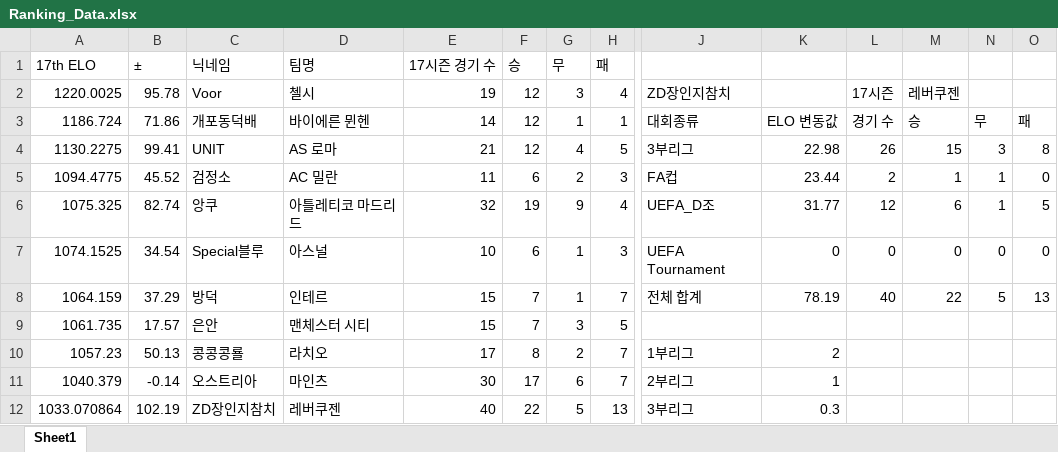
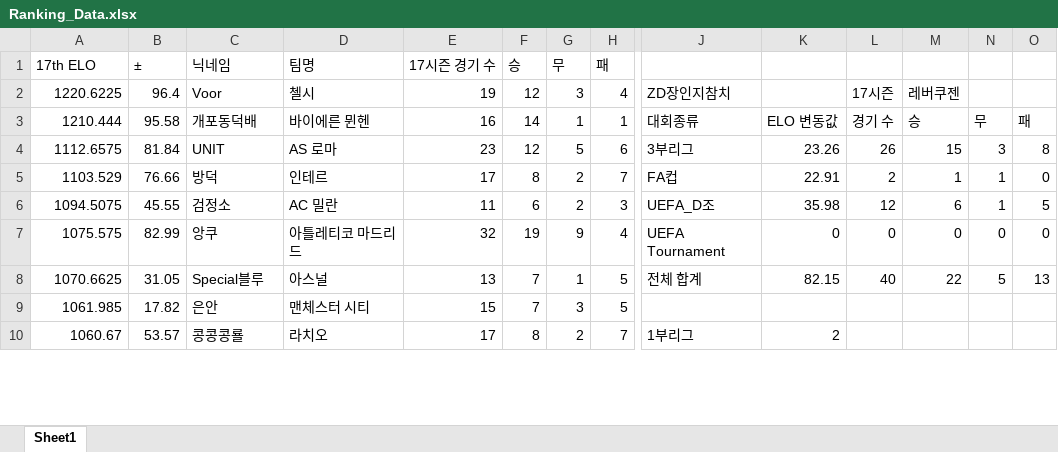
Before and after one commit to xldyxl/all-star-league, an Excel workbook: Ranking_Data.xlsx, sheet Sheet1, drawn as a sheet; only a part is shown, gaps mark what is left out; values as stored, in another font and other column widths than the file's, no borders; removed rows and columns are numbered as before the commit, all else as after; rows hold the shown columns only; the diff covers the shown part only; the diff names each change by its address in the sheet, - before the commit and + after, or states it on an @@ line.

```diff
--- a/Ranking_Data.xlsx (sheet Sheet1)
+++ b/Ranking_Data.xlsx (sheet Sheet1)
-A2 (17th ELO): 1220.0025
+A2 (17th ELO): 1220.6225
-B2 (±): 95.78
+B2 (±): 96.4
-A3 (17th ELO): 1186.724
+A3 (17th ELO): 1210.444
-B3 (±): 71.86
+B3 (±): 95.58
-E3 (17시즌 경기 수): 14
+E3 (17시즌 경기 수): 16
-F3 (승): 12
+F3 (승): 14
-A4 (17th ELO): 1130.2275
+A4 (17th ELO): 1112.6575
-B4 (±): 99.41
+B4 (±): 81.84
-E4 (17시즌 경기 수): 21
+E4 (17시즌 경기 수): 23
-G4 (무): 4
+G4 (무): 5
-H4 (패): 5
+H4 (패): 6
-K4: 22.98
+K4: 23.26
+row 5: 1103.529 | 76.66 | 방덕 | 인테르 | 17 | 8 | 2 | 7 | FA컵 | 22.91 | 2 | 1 | 1 | 0
-A6 (17th ELO): 1094.4775
+A6 (17th ELO): 1094.5075
-B6 (±): 45.52
+B6 (±): 45.55
-J6: FA컵
+J6: UEFA_D조
-K6: 23.44
+K6: 35.98
-L6: 2
+L6: 12
-M6: 1
+M6: 6
-O6: 0
+O6: 5
-row 6: 1075.325 | 82.74 | 앙쿠 | 아틀레티코 마드리드 | 32 | 19 | 9 | 4 | UEFA_D조 | 31.77 | 12 | 6 | 1 | 5
-row 7: 1074.1525 | 34.54 | Special블루 | 아스널 | 10 | 6 | 1 | 3 | UEFA Tournament | 0 | 0 | 0 | 0 | 0
-row 8: 1064.159 | 37.29 | 방덕 | 인테르 | 15 | 7 | 1 | 7 | 전체 합계 | 78.19 | 40 | 22 | 5 | 13
+row 7: 1075.575 | 82.99 | 앙쿠 | 아틀레티코 마드리드 | 32 | 19 | 9 | 4 | UEFA Tournament | 0 | 0 | 0 | 0 | 0
+row 8: 1070.6625 | 31.05 | Special블루 | 아스널 | 13 | 7 | 1 | 5 | 전체 합계 | 82.15 | 40 | 22 | 5 | 13
-A9 (17th ELO): 1061.735
+A9 (17th ELO): 1061.985
-B9 (±): 17.57
+B9 (±): 17.82
-A10 (17th ELO): 1057.23
+A10 (17th ELO): 1060.67
-B10 (±): 50.13
+B10 (±): 53.57
-row 11: 1040.379 | -0.14 | 오스트리아 | 마인츠 | 30 | 17 | 6 | 7 | 2부리그 | 1
-row 12: 1033.070864 | 102.19 | ZD장인지참치 | 레버쿠젠 | 40 | 22 | 5 | 13 | 3부리그 | 0.3
```
Also changed, not shown: 3 added rows, 1 removed row and 42 edited cells elsewhere in this sheet, API데이터_경기_득점_및_도움_기록.xlsx, 9 other files.
